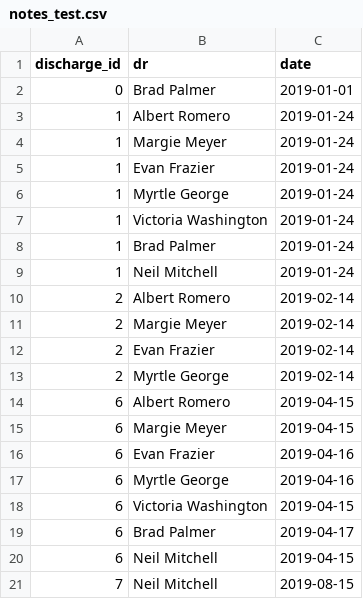
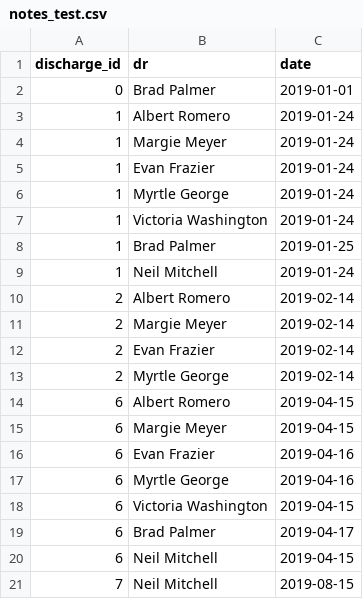
Before and after one commit to gtdelong/teamwork, a CSV file: data/notes_test.csv, drawn as a sheet.

```diff
--- a/data/notes_test.csv
+++ b/data/notes_test.csv
@@ -7,3 +7,3 @@ discharge_id,dr,date
 1,Victoria Washington,2019-01-24
-1,Brad Palmer,2019-01-24
+1,Brad Palmer,2019-01-25
 1,Neil Mitchell,2019-01-24
```
Also changed, not shown: 2 other files.
